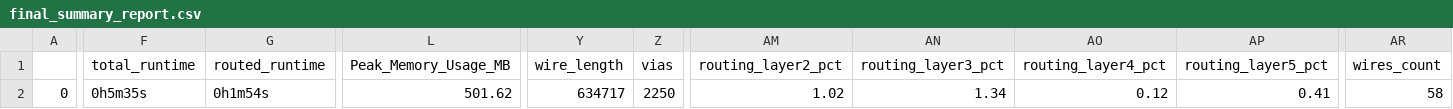
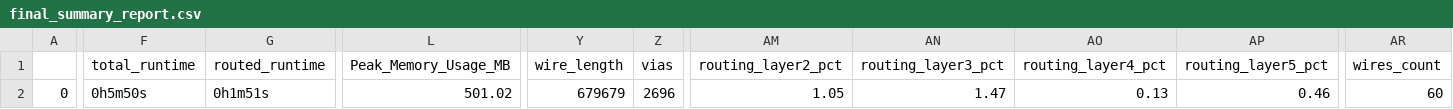
Before and after one commit to dineshannayya/logic_bist, a CSV file: signoff/user_project_wrapper/final_summary_report.csv, drawn as a sheet; only a part is shown, gaps mark what is left out; the diff covers the shown part only; the diff names each change by its address in the sheet, - before the commit and + after, or states it on an @@ line.

```diff
--- a/signoff/user_project_wrapper/final_summary_report.csv
+++ b/signoff/user_project_wrapper/final_summary_report.csv
-F2 (total_runtime): 0h5m35s
+F2 (total_runtime): 0h5m50s
-G2 (routed_runtime): 0h1m54s
+G2 (routed_runtime): 0h1m51s
-L2 (Peak_Memory_Usage_MB): 501.62
+L2 (Peak_Memory_Usage_MB): 501.02
-Y2 (wire_length): 634717
+Y2 (wire_length): 679679
-Z2 (vias): 2250
+Z2 (vias): 2696
-AM2 (routing_layer2_pct): 1.02
+AM2 (routing_layer2_pct): 1.05
-AN2 (routing_layer3_pct): 1.34
+AN2 (routing_layer3_pct): 1.47
-AO2 (routing_layer4_pct): 0.12
+AO2 (routing_layer4_pct): 0.13
-AP2 (routing_layer5_pct): 0.41
+AP2 (routing_layer5_pct): 0.46
-AR2 (wires_count): 58
+AR2 (wires_count): 60
```
Also changed, not shown: 3 edited cells elsewhere in this file, signoff/mbist/final_summary_report.csv, signoff/wb_host/final_summary_report.csv, 31 other files.
